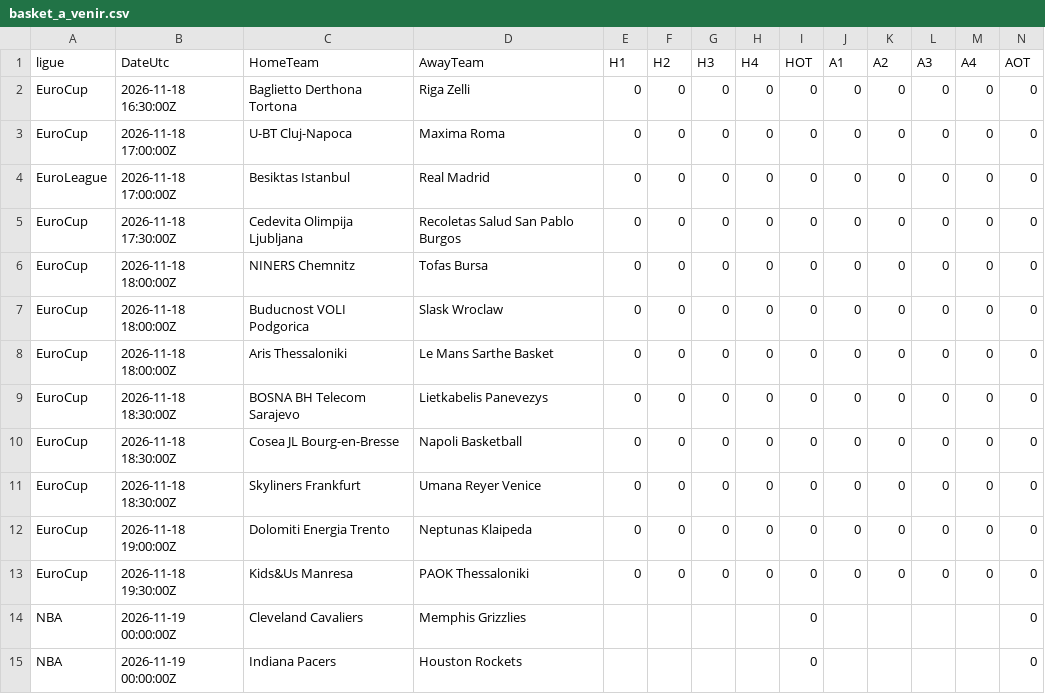
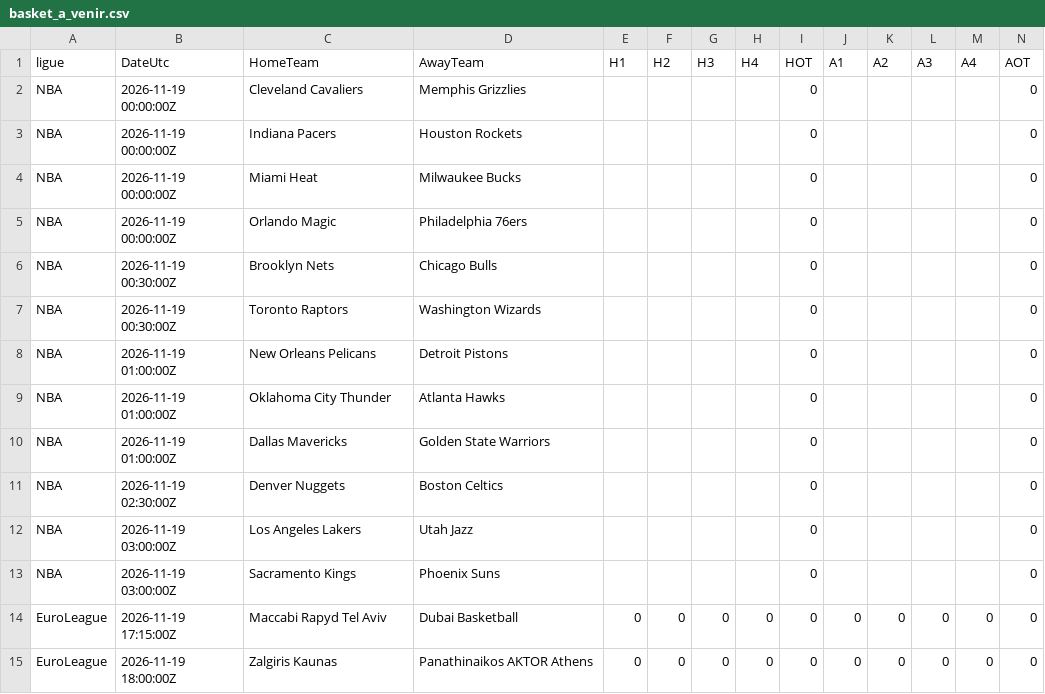
Before and after one commit to EssicOuroumav/kateni, a CSV file: basket_a_venir.csv, drawn as a sheet; only a part is shown; the shorter side is filled out with more unchanged rows; rows hold the shown columns only; the diff names each change by its address in the sheet, - before the commit and + after, or states it on an @@ line.

```diff
--- a/basket_a_venir.csv
+++ b/basket_a_venir.csv
-row 2: EuroCup | 2026-11-18 16:30:00Z | Baglietto Derthona Tortona | Riga Zelli | 0 | 0 | 0 | 0 | 0 | 0 | 0 | 0 | 0 | 0
-row 3: EuroCup | 2026-11-18 17:00:00Z | U-BT Cluj-Napoca | Maxima Roma | 0 | 0 | 0 | 0 | 0 | 0 | 0 | 0 | 0 | 0
-row 4: EuroLeague | 2026-11-18 17:00:00Z | Besiktas Istanbul | Real Madrid | 0 | 0 | 0 | 0 | 0 | 0 | 0 | 0 | 0 | 0
-row 5: EuroCup | 2026-11-18 17:30:00Z | Cedevita Olimpija Ljubljana | Recoletas Salud San Pablo Burgos | 0 | 0 | 0 | 0 | 0 | 0 | 0 | 0 | 0 | 0
-row 6: EuroCup | 2026-11-18 18:00:00Z | NINERS Chemnitz | Tofas Bursa | 0 | 0 | 0 | 0 | 0 | 0 | 0 | 0 | 0 | 0
-row 7: EuroCup | 2026-11-18 18:00:00Z | Buducnost VOLI Podgorica | Slask Wroclaw | 0 | 0 | 0 | 0 | 0 | 0 | 0 | 0 | 0 | 0
-row 8: EuroCup | 2026-11-18 18:00:00Z | Aris Thessaloniki | Le Mans Sarthe Basket | 0 | 0 | 0 | 0 | 0 | 0 | 0 | 0 | 0 | 0
-row 9: EuroCup | 2026-11-18 18:30:00Z | BOSNA BH Telecom Sarajevo | Lietkabelis Panevezys | 0 | 0 | 0 | 0 | 0 | 0 | 0 | 0 | 0 | 0
-row 10: EuroCup | 2026-11-18 18:30:00Z | Cosea JL Bourg-en-Bresse | Napoli Basketball | 0 | 0 | 0 | 0 | 0 | 0 | 0 | 0 | 0 | 0
-row 11: EuroCup | 2026-11-18 18:30:00Z | Skyliners Frankfurt | Umana Reyer Venice | 0 | 0 | 0 | 0 | 0 | 0 | 0 | 0 | 0 | 0
-row 12: EuroCup | 2026-11-18 19:00:00Z | Dolomiti Energia Trento | Neptunas Klaipeda | 0 | 0 | 0 | 0 | 0 | 0 | 0 | 0 | 0 | 0
-row 13: EuroCup | 2026-11-18 19:30:00Z | Kids&Us Manresa | PAOK Thessaloniki | 0 | 0 | 0 | 0 | 0 | 0 | 0 | 0 | 0 | 0
```
Also changed, not shown: INT_full.csv, basket_resultats.csv, 1 other file.
